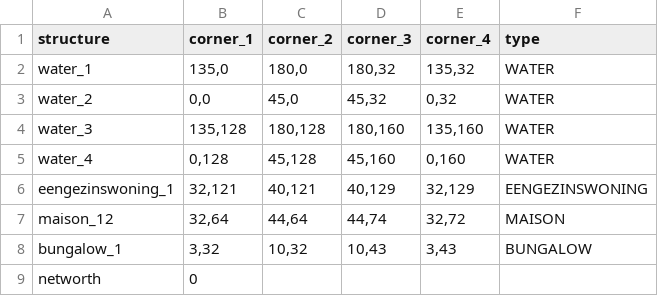
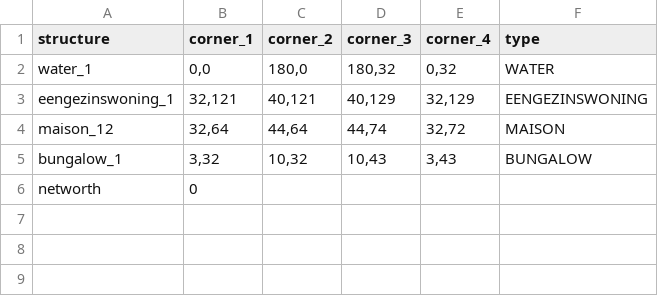
Before and after one commit to Paulmolenaar/MaMaPa, a CSV file: output.csv, drawn as a sheet.

```diff
--- a/output.csv
+++ b/output.csv
@@ -1,6 +1,3 @@
 structure,corner_1,corner_2,corner_3,corner_4,type
-water_1,"135,0","180,0","180,32","135,32",WATER
-water_2,"0,0","45,0","45,32","0,32",WATER
-water_3,"135,128","180,128","180,160","135,160",WATER
-water_4,"0,128","45,128","45,160","0,160",WATER
+water_1,"0,0","180,0","180,32","0,32",WATER
 eengezinswoning_1,"32,121","40,121","40,129","32,129",EENGEZINSWONING
```
Also changed, not shown: 1 other file.
